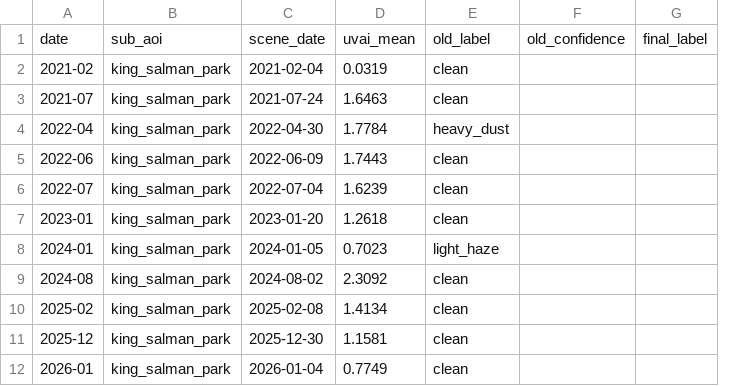
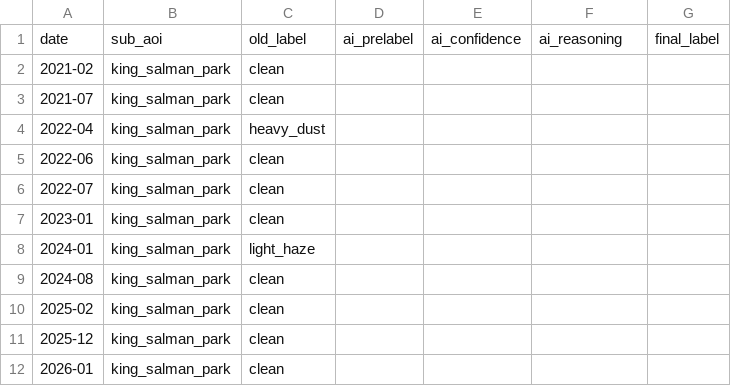
Before and after one commit to a7zain/basira, a CSV file: research/dust-honesty/data/sq1d_ksp_relabel.csv, drawn as a sheet; removed rows and columns are numbered as before the commit, all else as after; the diff names each change by its address in the sheet, - before the commit and + after, or states it on an @@ line.

```diff
--- a/research/dust-honesty/data/sq1d_ksp_relabel.csv
+++ b/research/dust-honesty/data/sq1d_ksp_relabel.csv
-column C, rows 1-12: scene_date | 2021-02-04 | 2021-07-24 | 2022-04-30 | 2022-06-09 | 2022-07-04 | 2023-01-20 | 2024-01-05 | 2024-08-02 | 2025-02-08 | 2025-12-30 | 2026-01-04
-column D, rows 1-12: uvai_mean | 0.0319 | 1.6463 | 1.7784 | 1.7443 | 1.6239 | 1.2618 | 0.7023 | 2.3092 | 1.4134 | 1.1581 | 0.7749
+column D, row 1: ai_prelabel
+column E, row 1: ai_confidence
-F1: old_confidence
+F1: ai_reasoning
```
Also changed, not shown: 31 other files.
